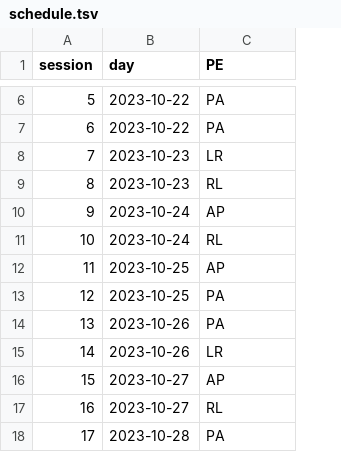
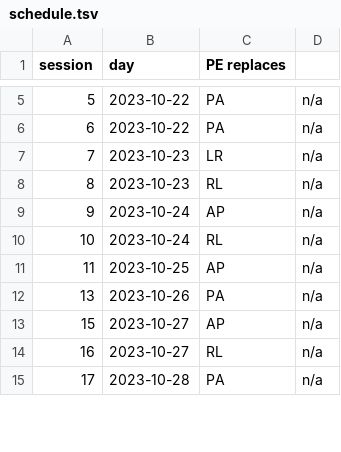
Before and after one commit to oesteban/hcph-sops, a TSV file: code/sessions/schedule.tsv, drawn as a sheet; only a part is shown, gaps mark what is left out; removed rows and columns are numbered as before the commit, all else as after; the diff covers the shown part only; the diff names each change by its address in the sheet, - before the commit and + after, or states it on an @@ line.

```diff
--- a/code/sessions/schedule.tsv
+++ b/code/sessions/schedule.tsv
+column D, rows 5-15: all n/a
-C1: PE
+C1: PE replaces
-row 13: 12 | 2023-10-25 | PA
-row 15: 14 | 2023-10-26 | LR
```
Also changed, not shown: 9 added rows, 7 removed rows and 4 edited cells elsewhere in this file, 2 other files.
